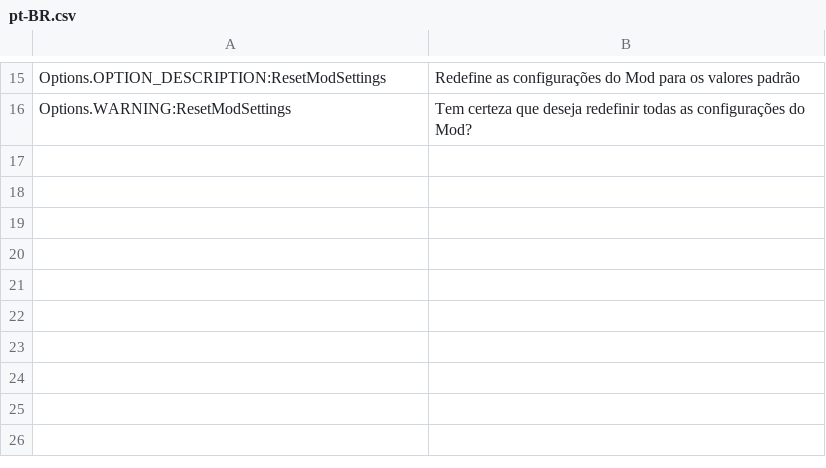
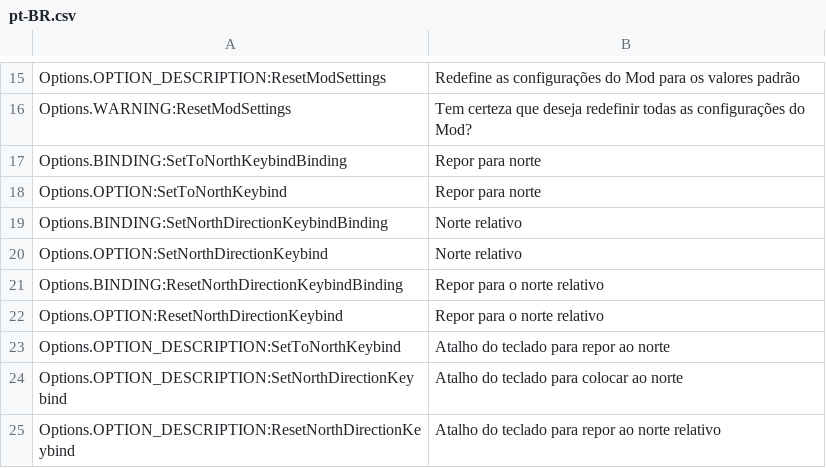
Before and after one commit to Cgameworld/Compass, a CSV file: l10n/pt-BR.csv, drawn as a sheet; only a part is shown, gaps mark what is left out; the diff names each change by its address in the sheet, - before the commit and + after, or states it on an @@ line.

```diff
--- a/l10n/pt-BR.csv
+++ b/l10n/pt-BR.csv
+row 17: Options.BINDING:SetToNorthKeybindBinding | Repor para norte
+row 18: Options.OPTION:SetToNorthKeybind | Repor para norte
+row 19: Options.BINDING:SetNorthDirectionKeybindBinding | Norte relativo
+row 20: Options.OPTION:SetNorthDirectionKeybind | Norte relativo
+row 21: Options.BINDING:ResetNorthDirectionKeybindBinding | Repor para o norte relativo
+row 22: Options.OPTION:ResetNorthDirectionKeybind | Repor para o norte relativo
+row 23: Options.OPTION_DESCRIPTION:SetToNorthKeybind | Atalho do teclado para repor ao norte
+row 24: Options.OPTION_DESCRIPTION:SetNorthDirectionKeybind | Atalho do teclado para colocar ao norte
+row 25: Options.OPTION_DESCRIPTION:ResetNorthDirectionKeybind | Atalho do teclado para repor ao norte relativo
```
Also changed, not shown: l10n/de-DE.csv, l10n/es-ES.csv, 8 other files.
